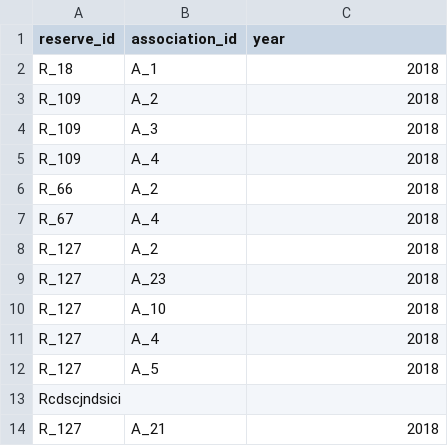
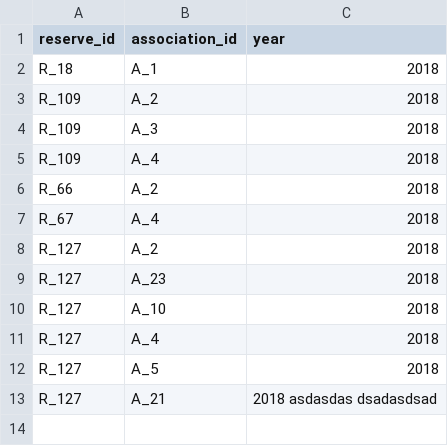
Before and after one commit to mihaimiron1/Institutul-de-Cercet-ri-i-Amenaj-ri-Silvice-ICAS-Project, a CSV file: reserve_associations_year.csv, drawn as a sheet.

Commit message:
test

```diff
--- a/reserve_associations_year.csv
+++ b/reserve_associations_year.csv
@@ -12,3 +12,2 @@ R_127,A_4,2018
 R_127,A_5,2018
-Rcdscjndsici
-R_127,A_21,2018
+R_127,A_21,2018 asdasdas dsadasdsad
```
